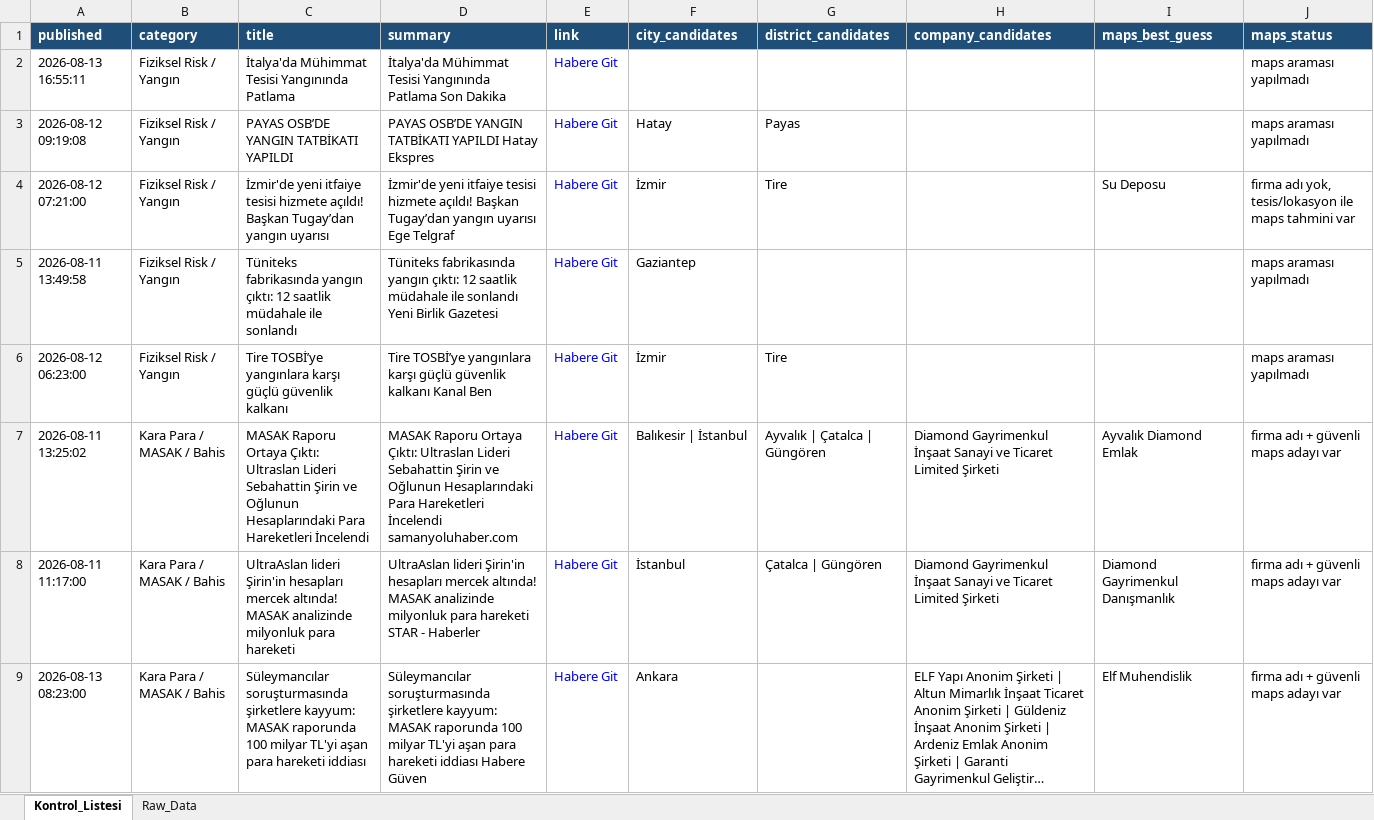
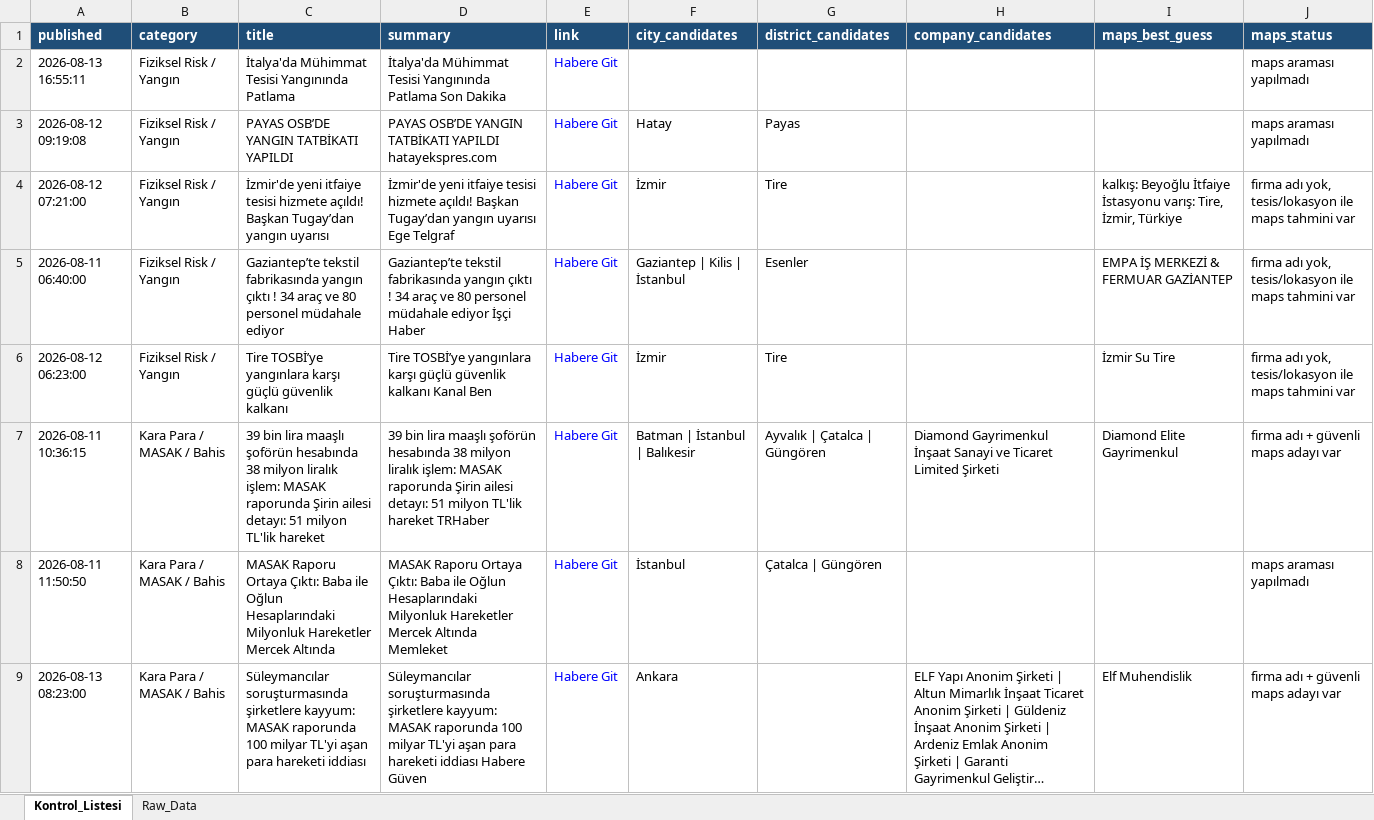
Before and after one commit to MuhammedMustafaSungur/haber-risk-monitor, an Excel workbook: data/haberler_final.xlsx, sheet Kontrol_Listesi, drawn as a sheet; only a part is shown; long unchanged cells end in …; values as stored, in another font and other column widths than the file's, no borders; removed rows and columns are numbered as before the commit, all else as after; the diff covers the shown part only; the diff names each change by its address in the sheet, - before the commit and + after, or states it on an @@ line.

```diff
--- a/data/haberler_final.xlsx (sheet Kontrol_Listesi)
+++ b/data/haberler_final.xlsx (sheet Kontrol_Listesi)
-D3 (summary): …TATBİKATI YAPILDI Hatay Ekspres
+D3 (summary): …TATBİKATI YAPILDI hatayekspres.com
-I4 (maps_best_guess): Su Deposu
+I4 (maps_best_guess): kalkış: Beyoğlu İtfaiye İstasyonu varış: Tire, İzmir, Türkiye
-row 5: 2026-08-11 13:49:58 | Fiziksel Risk / Yangın | Tüniteks fabrikasında yangın çıktı: 12 saatlik müdahale ile sonlandı | Tüniteks fabrikasında yangın çıktı: 12 saatlik müdahale ile sonlandı Yeni Birlik Gazetesi | Habere Git | Gaziantep |  |  |  | maps araması yapılmadı
+row 5: 2026-08-11 06:40:00 | Fiziksel Risk / Yangın | Gaziantep’te tekstil fabrikasında yangın çıktı ! 34 araç ve 80 personel müdahale ediyor | Gaziantep’te tekstil fabrikasında yangın çıktı ! 34 araç ve 80 personel müdahale ediyor İşçi Haber | Habere Git | Gaziantep | Kilis | İstanbul | Esenler |  | EMPA İŞ MERKEZİ & FERMUAR GAZİANTEP | firma adı yok, tesis/lokasyon ile maps tahmini var
-I6 (maps_best_guess): (empty)
+I6 (maps_best_guess): İzmir Su Tire
-J6 (maps_status): maps araması yapılmadı
+J6 (maps_status): firma adı yok, tesis/lokasyon ile maps tahmini var
-A7 (published): 2026-08-11 13:25:02
+A7 (published): 2026-08-11 10:36:15
-C7 (title): MASAK Raporu Ortaya Çıktı: Ultraslan Lideri Sebahattin Şirin ve Oğlunun Hesaplarındaki Para Hareketleri İncelendi
+C7 (title): 39 bin lira maaşlı şoförün hesabında 38 milyon liralık işlem: MASAK raporunda Şirin ailesi detayı: 51 milyon TL'lik hareket
-D7 (summary): MASAK Raporu Ortaya Çıktı: Ultraslan Lideri Sebahattin Şirin ve Oğlunun Hesaplarındaki Para Hareketleri İncelendi samanyoluhaber.com
+D7 (summary): 39 bin lira maaşlı şoförün hesabında 38 milyon liralık işlem: MASAK raporunda Şirin ailesi detayı: 51 milyon TL'lik hareket TRHaber
-F7 (city_candidates): Balıkesir | İstanbul
+F7 (city_candidates): Batman | İstanbul | Balıkesir
-I7 (maps_best_guess): Ayvalık Diamond Emlak
+I7 (maps_best_guess): Diamond Elite Gayrimenkul
-A8 (published): 2026-08-11 11:17:00
+A8 (published): 2026-08-11 11:50:50
-C8 (title): UltraAslan lideri Şirin'in hesapları mercek altında! MASAK analizinde milyonluk para hareketi
+C8 (title): MASAK Raporu Ortaya Çıktı: Baba ile Oğlun Hesaplarındaki Milyonluk Hareketler Mercek Altında
-D8 (summary): UltraAslan lideri Şirin'in hesapları mercek altında! MASAK analizinde milyonluk para hareketi STAR - Haberler
+D8 (summary): MASAK Raporu Ortaya Çıktı: Baba ile Oğlun Hesaplarındaki Milyonluk Hareketler Mercek Altında Memleket
-H8 (company_candidates): Diamond Gayrimenkul İnşaat Sanayi ve Ticaret Limited Şirketi
+H8 (company_candidates): (empty)
-I8 (maps_best_guess): Diamond Gayrimenkul Danışmanlık
+I8 (maps_best_guess): (empty)
-J8 (maps_status): firma adı + güvenli maps adayı var
+J8 (maps_status): maps araması yapılmadı
```
Also changed, not shown: 35 added rows, 43 removed rows, 20 moved rows and 86 edited cells elsewhere in this sheet, sheet Raw_Data, 1 other file.
